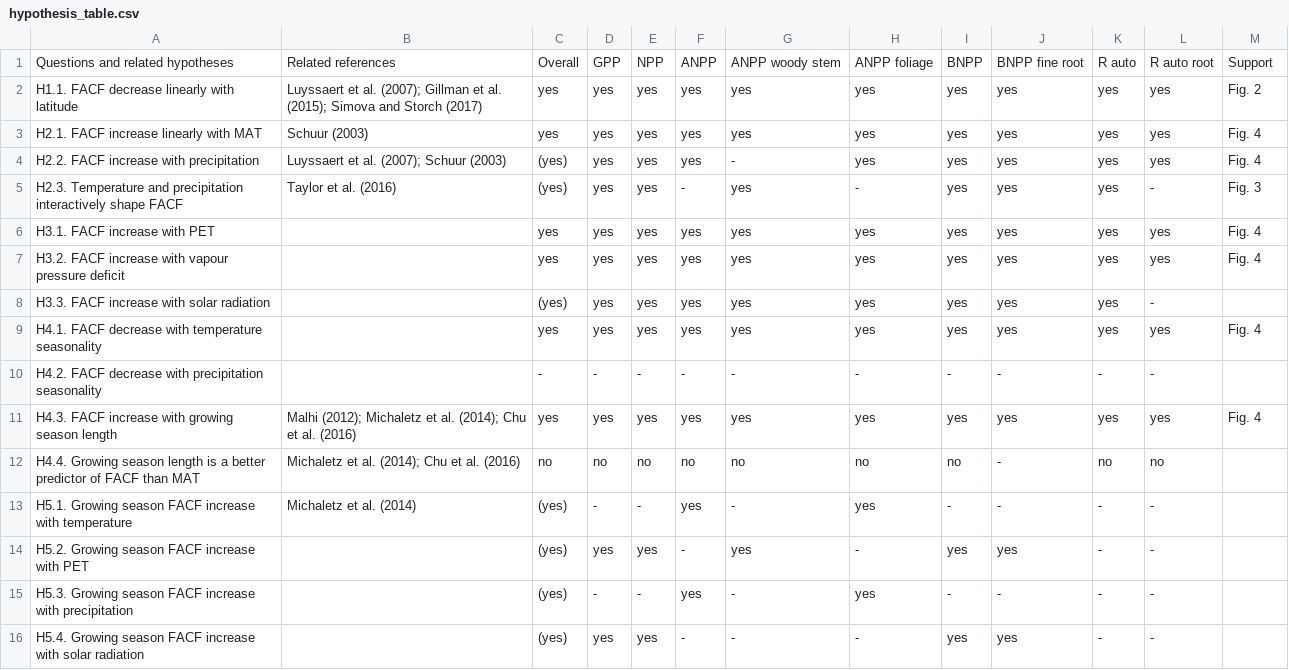
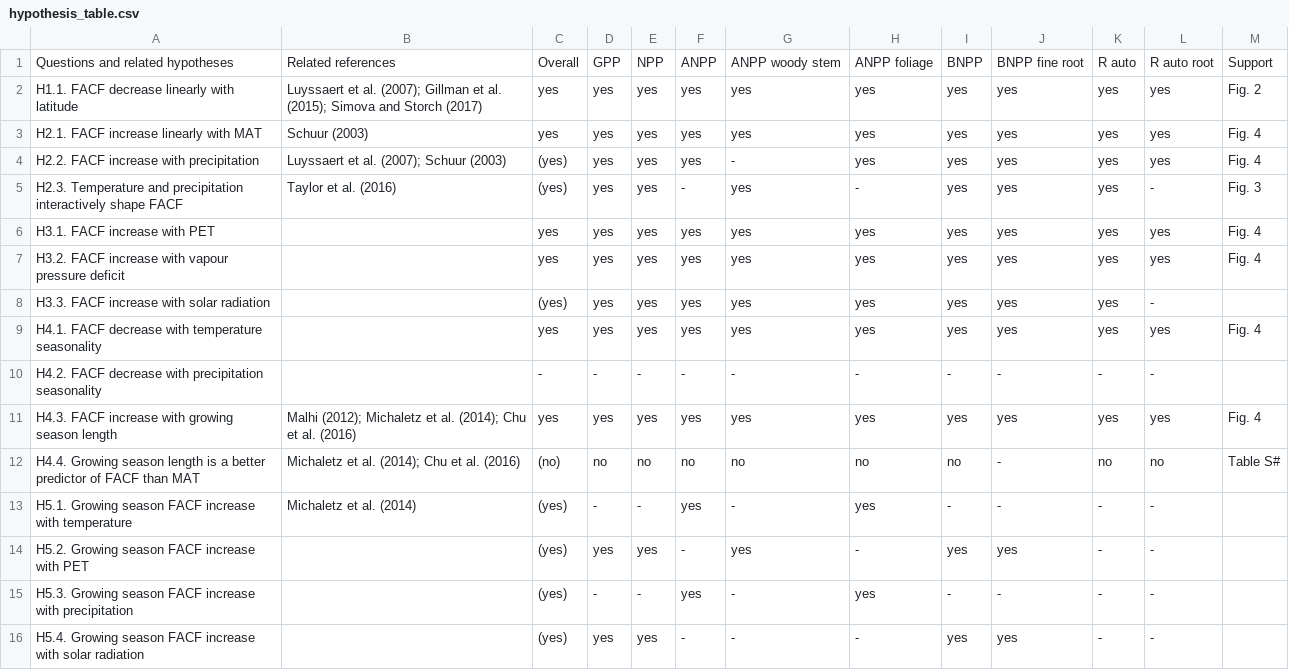
Before and after one commit to forc-db/Global_Productivity, a CSV file: manuscript/hypothesis_table.csv, drawn as a sheet.

Commit message:
Update hypothesis_table.csv
issue #58

```diff
--- a/manuscript/hypothesis_table.csv
+++ b/manuscript/hypothesis_table.csv
@@ -11,3 +11,3 @@ H4.2. FACF decrease with precipitation seasonality,,-,-,-,-,-,-,-,-,-,-,
 H4.3. FACF increase with growing season length,Malhi (2012); Michaletz et al. (2014); Chu et al. (2016),yes,yes,yes,yes,yes,yes,yes,yes,yes,yes,Fig. 4
-H4.4. Growing season length is a better predictor of FACF than MAT,Michaletz et al. (2014); Chu et al. (2016),no,no,no,no,no,no,no,-,no,no,
+H4.4. Growing season length is a better predictor of FACF than MAT,Michaletz et al. (2014); Chu et al. (2016),(no),no,no,no,no,no,no,-,no,no,Table S#
 H5.1. Growing season FACF increase with temperature ,Michaletz et al. (2014),(yes),-,-,yes,-,yes,-,-,-,-,
```
